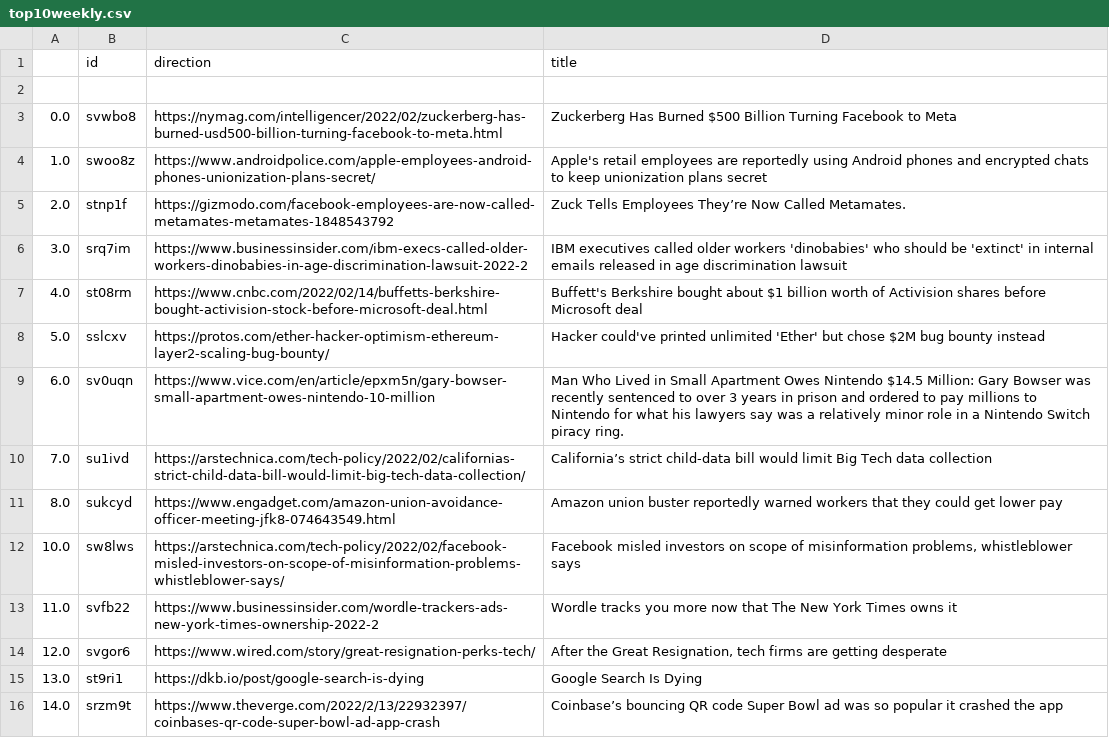
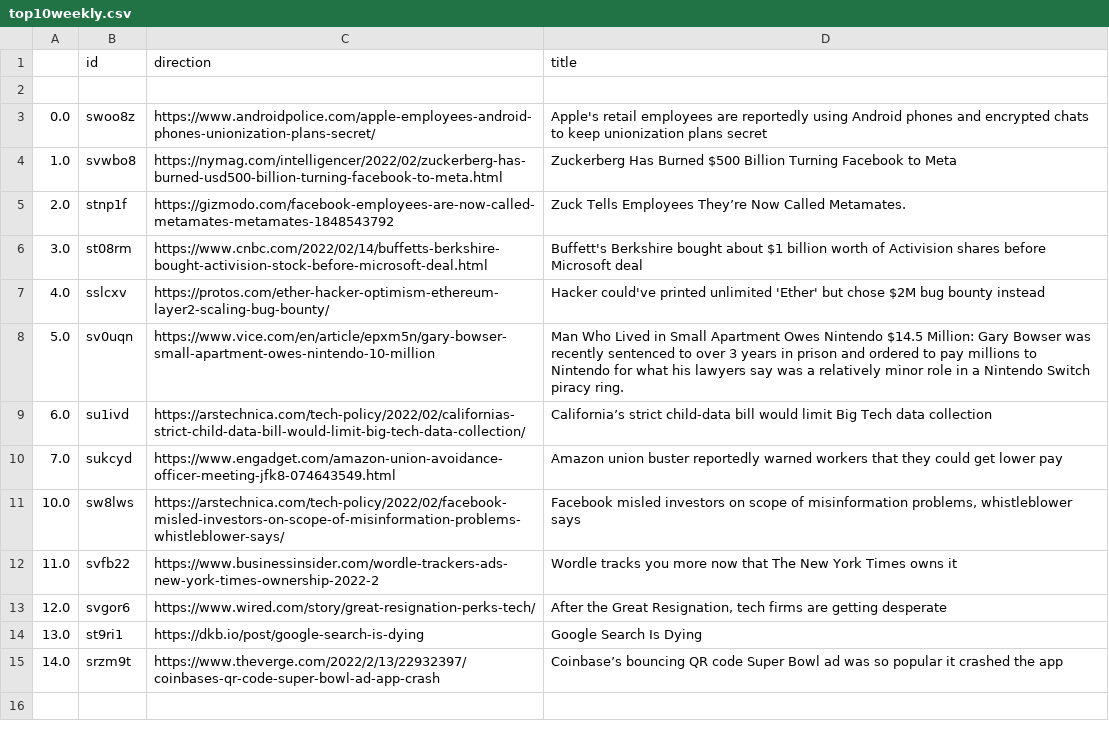
Before and after one commit to jesusyanez/Techline, a CSV file: top10weekly.csv, drawn as a sheet.

```diff
--- a/top10weekly.csv
+++ b/top10weekly.csv
@@ -2,11 +2,10 @@
 ,,,
-0.0,svwbo8,https://nymag.com/intelligencer/2022/02/zuckerberg-has-burned-usd500-billion-turning-facebook-to-meta.html,Zuckerberg Has Burned $500 Billion Turning Facebook to Meta
-1.0,swoo8z,https://www.androidpolice.com/apple-employees-android-phones-unionization-plans-secret/,Apple's retail employees are reportedly using Android phones and encrypted chats to keep unionization plans secret
+0.0,swoo8z,https://www.androidpolice.com/apple-employees-android-phones-unionization-plans-secret/,Apple's retail employees are reportedly using Android phones and encrypted chats to keep unionization plans secret
+1.0,svwbo8,https://nymag.com/intelligencer/2022/02/zuckerberg-has-burned-usd500-billion-turning-facebook-to-meta.html,Zuckerberg Has Burned $500 Billion Turning Facebook to Meta
 2.0,stnp1f,https://gizmodo.com/facebook-employees-are-now-called-metamates-metamates-1848543792,Zuck Tells Employees They’re Now Called Metamates.
-3.0,srq7im,https://www.businessinsider.com/ibm-execs-called-older-workers-dinobabies-in-age-discrimination-lawsuit-2022-2,IBM executives called older workers 'dinobabies' who should be 'extinct' in internal emails released in age discrimination lawsuit
-4.0,st08rm,https://www.cnbc.com/2022/02/14/buffetts-berkshire-bought-activision-stock-before-microsoft-deal.html,Buffett's Berkshire bought about $1 billion worth of Activision shares before Microsoft deal
-5.0,sslcxv,https://protos.com/ether-hacker-optimism-ethereum-layer2-scaling-bug-bounty/,Hacker could've printed unlimited 'Ether' but chose $2M bug bounty instead
-6.0,sv0uqn,https://www.vice.com/en/article/epxm5n/gary-bowser-small-apartment-owes-nintendo-10-million,Man Who Lived in Small Apartment Owes Nintendo $14.5 Million: Gary Bowser was recently sentenced to over 3 years in prison and ordered to pay millions to Nintendo for what his lawyers say was a relatively minor role in a Nintendo Switch piracy ring.
-7.0,su1ivd,https://arstechnica.com/tech-policy/2022/02/californias-strict-child-data-bill-would-limit-big-tech-data-collection/,California’s strict child-data bill would limit Big Tech data collection
-8.0,sukcyd,https://www.engadget.com/amazon-union-avoidance-officer-meeting-jfk8-074643549.html,Amazon union buster reportedly warned workers that they could get lower pay
+3.0,st08rm,https://www.cnbc.com/2022/02/14/buffetts-berkshire-bought-activision-stock-before-microsoft-deal.html,Buffett's Berkshire bought about $1 billion worth of Activision shares before Microsoft deal
+4.0,sslcxv,https://protos.com/ether-hacker-optimism-ethereum-layer2-scaling-bug-bounty/,Hacker could've printed unlimited 'Ether' but chose $2M bug bounty instead
+5.0,sv0uqn,https://www.vice.com/en/article/epxm5n/gary-bowser-small-apartment-owes-nintendo-10-million,Man Who Lived in Small Apartment Owes Nintendo $14.5 Million: Gary Bowser was recently sentenced to over 3 years in prison and ordered to pay millions to Nintendo for what his lawyers say was a relatively minor role in a Nintendo Switch piracy ring.
+6.0,su1ivd,https://arstechnica.com/tech-policy/2022/02/californias-strict-child-data-bill-would-limit-big-tech-data-collection/,California’s strict child-data bill would limit Big Tech data collection
+7.0,sukcyd,https://www.engadget.com/amazon-union-avoidance-officer-meeting-jfk8-074643549.html,Amazon union buster reportedly warned workers that they could get lower pay
 10.0,sw8lws,https://arstechnica.com/tech-policy/2022/02/facebook-misled-investors-on-scope-of-misinformation-problems-whistleblower-says/,"Facebook misled investors on scope of misinformation problems, whistleblower says"
```
Also changed, not shown: 1 other file.
